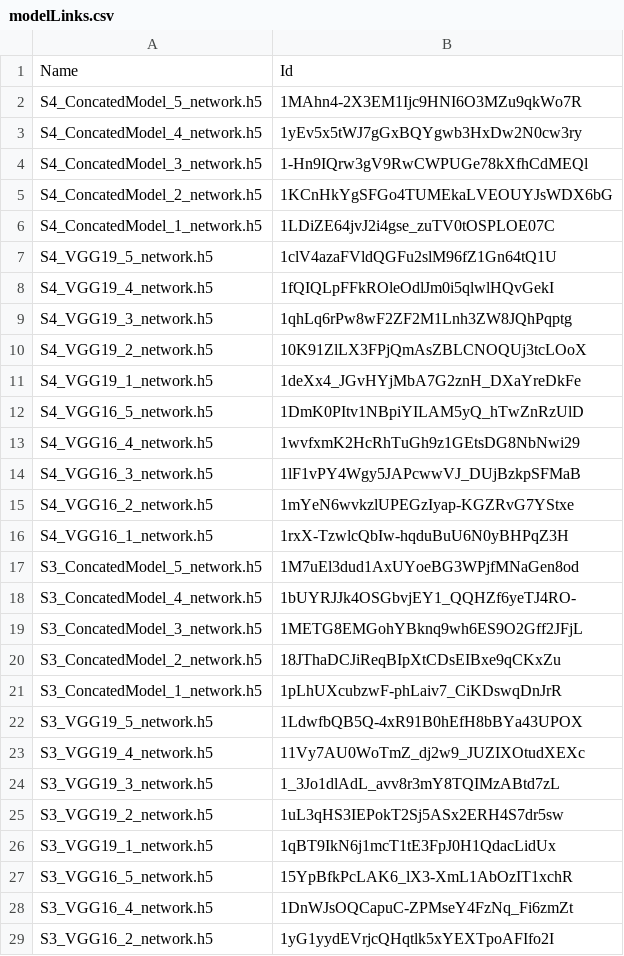
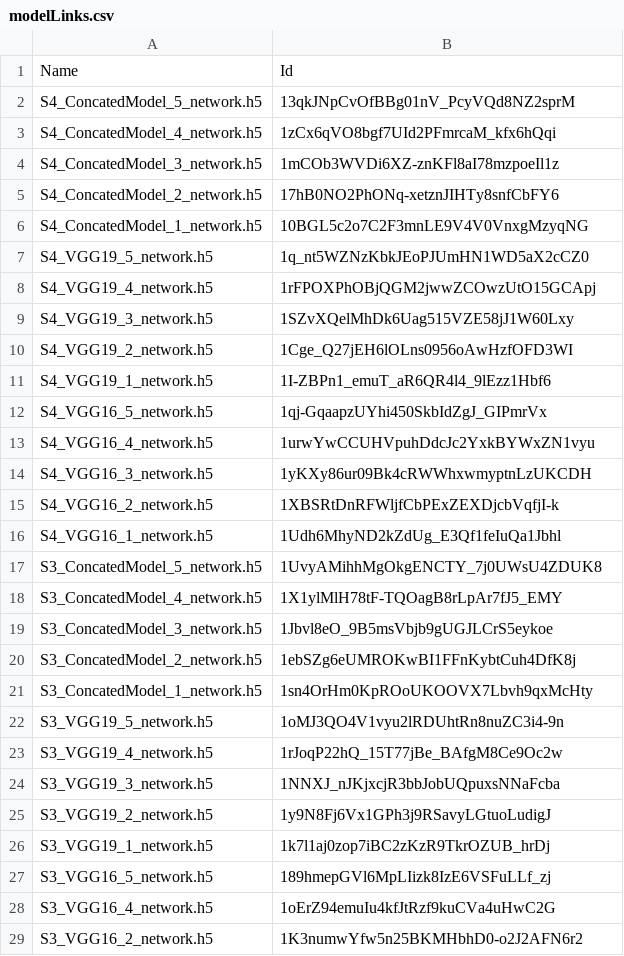
Before and after one commit to e-ucar/myositis_classification, a CSV file: models/modelLinks.csv, drawn as a sheet; only a part is shown; the diff covers the shown part only.

Commit message:
Update modelLinks.csv

```diff
--- a/models/modelLinks.csv
+++ b/models/modelLinks.csv
@@ -1,29 +1,29 @@
 Name,Id
-S4_ConcatedModel_5_network.h5,1MAhn4-2X3EM1Ijc9HNI6O3MZu9qkWo7R
-S4_ConcatedModel_4_network.h5,1yEv5x5tWJ7gGxBQYgwb3HxDw2N0cw3ry
-S4_ConcatedModel_3_network.h5,1-Hn9IQrw3gV9RwCWPUGe78kXfhCdMEQl
-S4_ConcatedModel_2_network.h5,1KCnHkYgSFGo4TUMEkaLVEOUYJsWDX6bG
-S4_ConcatedModel_1_network.h5,1LDiZE64jvJ2i4gse_zuTV0tOSPLOE07C
-S4_VGG19_5_network.h5,1clV4azaFVldQGFu2slM96fZ1Gn64tQ1U
-S4_VGG19_4_network.h5,1fQIQLpFFkROleOdlJm0i5qlwlHQvGekI
-S4_VGG19_3_network.h5,1qhLq6rPw8wF2ZF2M1Lnh3ZW8JQhPqptg
-S4_VGG19_2_network.h5,10K91ZlLX3FPjQmAsZBLCNOQUj3tcLOoX
-S4_VGG19_1_network.h5,1deXx4_JGvHYjMbA7G2znH_DXaYreDkFe
-S4_VGG16_5_network.h5,1DmK0PItv1NBpiYILAM5yQ_hTwZnRzUlD
-S4_VGG16_4_network.h5,1wvfxmK2HcRhTuGh9z1GEtsDG8NbNwi29
-S4_VGG16_3_network.h5,1lF1vPY4Wgy5JAPcwwVJ_DUjBzkpSFMaB
-S4_VGG16_2_network.h5,1mYeN6wvkzlUPEGzIyap-KGZRvG7YStxe
-S4_VGG16_1_network.h5,1rxX-TzwlcQbIw-hqduBuU6N0yBHPqZ3H
-S3_ConcatedModel_5_network.h5,1M7uEl3dud1AxUYoeBG3WPjfMNaGen8od
-S3_ConcatedModel_4_network.h5,1bUYRJJk4OSGbvjEY1_QQHZf6yeTJ4RO-
-S3_ConcatedModel_3_network.h5,1METG8EMGohYBknq9wh6ES9O2Gff2JFjL
-S3_ConcatedModel_2_network.h5,18JThaDCJiReqBIpXtCDsEIBxe9qCKxZu
-S3_ConcatedModel_1_network.h5,1pLhUXcubzwF-phLaiv7_CiKDswqDnJrR
-S3_VGG19_5_network.h5,1LdwfbQB5Q-4xR91B0hEfH8bBYa43UPOX
-S3_VGG19_4_network.h5,11Vy7AU0WoTmZ_dj2w9_JUZIXOtudXEXc
-S3_VGG19_3_network.h5,1_3Jo1dlAdL_avv8r3mY8TQIMzABtd7zL
-S3_VGG19_2_network.h5,1uL3qHS3IEPokT2Sj5ASx2ERH4S7dr5sw
-S3_VGG19_1_network.h5,1qBT9IkN6j1mcT1tE3FpJ0H1QdacLidUx
-S3_VGG16_5_network.h5,15YpBfkPcLAK6_lX3-XmL1AbOzIT1xchR
-S3_VGG16_4_network.h5,1DnWJsOQCapuC-ZPMseY4FzNq_Fi6zmZt
-S3_VGG16_2_network.h5,1yG1yydEVrjcQHqtlk5xYEXTpoAFIfo2I
+S4_ConcatedModel_5_network.h5,13qkJNpCvOfBBg01nV_PcyVQd8NZ2sprM
+S4_ConcatedModel_4_network.h5,1zCx6qVO8bgf7UId2PFmrcaM_kfx6hQqi
+S4_ConcatedModel_3_network.h5,1mCOb3WVDi6XZ-znKFl8aI78mzpoeIl1z
+S4_ConcatedModel_2_network.h5,17hB0NO2PhONq-xetznJIHTy8snfCbFY6
+S4_ConcatedModel_1_network.h5,10BGL5c2o7C2F3mnLE9V4V0VnxgMzyqNG
+S4_VGG19_5_network.h5,1q_nt5WZNzKbkJEoPJUmHN1WD5aX2cCZ0
+S4_VGG19_4_network.h5,1rFPOXPhOBjQGM2jwwZCOwzUtO15GCApj
+S4_VGG19_3_network.h5,1SZvXQelMhDk6Uag515VZE58jJ1W60Lxy
+S4_VGG19_2_network.h5,1Cge_Q27jEH6lOLns0956oAwHzfOFD3WI
+S4_VGG19_1_network.h5,1I-ZBPn1_emuT_aR6QR4l4_9lEzz1Hbf6
+S4_VGG16_5_network.h5,1qj-GqaapzUYhi450SkbIdZgJ_GIPmrVx
+S4_VGG16_4_network.h5,1urwYwCCUHVpuhDdcJc2YxkBYWxZN1vyu
+S4_VGG16_3_network.h5,1yKXy86ur09Bk4cRWWhxwmyptnLzUKCDH
+S4_VGG16_2_network.h5,1XBSRtDnRFWljfCbPExZEXDjcbVqfjI-k
+S4_VGG16_1_network.h5,1Udh6MhyND2kZdUg_E3Qf1feIuQa1Jbhl
+S3_ConcatedModel_5_network.h5,1UvyAMihhMgOkgENCTY_7j0UWsU4ZDUK8
+S3_ConcatedModel_4_network.h5,1X1ylMlH78tF-TQOagB8rLpAr7fJ5_EMY
+S3_ConcatedModel_3_network.h5,1Jbvl8eO_9B5msVbjb9gUGJLCrS5eykoe
+S3_ConcatedModel_2_network.h5,1ebSZg6eUMROKwBI1FFnKybtCuh4DfK8j
+S3_ConcatedModel_1_network.h5,1sn4OrHm0KpROoUKOOVX7Lbvh9qxMcHty
+S3_VGG19_5_network.h5,1oMJ3QO4V1vyu2lRDUhtRn8nuZC3i4-9n
+S3_VGG19_4_network.h5,1rJoqP22hQ_15T77jBe_BAfgM8Ce9Oc2w
+S3_VGG19_3_network.h5,1NNXJ_nJKjxcjR3bbJobUQpuxsNNaFcba
+S3_VGG19_2_network.h5,1y9N8Fj6Vx1GPh3j9RSavyLGtuoLudigJ
+S3_VGG19_1_network.h5,1k7l1aj0zop7iBC2zKzR9TkrOZUB_hrDj
+S3_VGG16_5_network.h5,189hmepGVl6MpLIizk8IzE6VSFuLLf_zj
+S3_VGG16_4_network.h5,1oErZ94emuIu4kfJtRzf9kuCVa4uHwC2G
+S3_VGG16_2_network.h5,1K3numwYfw5n25BKMHbhD0-o2J2AFN6r2
```
Also changed, not shown: 32 edited cells elsewhere in this file.
